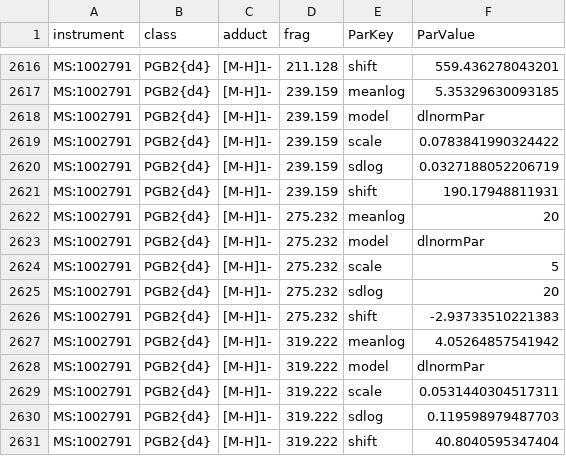
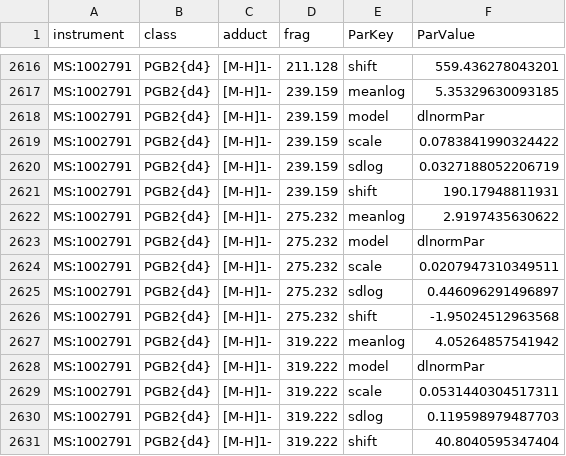
Before and after one commit to lifs-tools/lipidcreator, a CSV file: LipidCreator/data/collision-energy-parameters.csv, drawn as a sheet; only a part is shown, gaps mark what is left out.

```diff
--- a/LipidCreator/data/collision-energy-parameters.csv
+++ b/LipidCreator/data/collision-energy-parameters.csv
@@ -2621,7 +2621,7 @@
 "MS:1002791","PGB2{d4}","[M-H]1-","239.159","shift","190.17948811931"
-"MS:1002791","PGB2{d4}","[M-H]1-","275.232","meanlog","20"
+"MS:1002791","PGB2{d4}","[M-H]1-","275.232","meanlog","2.9197435630622"
 "MS:1002791","PGB2{d4}","[M-H]1-","275.232","model","dlnormPar"
-"MS:1002791","PGB2{d4}","[M-H]1-","275.232","scale","5"
-"MS:1002791","PGB2{d4}","[M-H]1-","275.232","sdlog","20"
-"MS:1002791","PGB2{d4}","[M-H]1-","275.232","shift","-2.93733510221383"
+"MS:1002791","PGB2{d4}","[M-H]1-","275.232","scale","0.0207947310349511"
+"MS:1002791","PGB2{d4}","[M-H]1-","275.232","sdlog","0.446096291496897"
+"MS:1002791","PGB2{d4}","[M-H]1-","275.232","shift","-1.95024512963568"
 "MS:1002791","PGB2{d4}","[M-H]1-","319.222","meanlog","4.05264857541942"
```
Also changed, not shown: LipidCreator/data/ms-instruments.csv, 2 other files.
